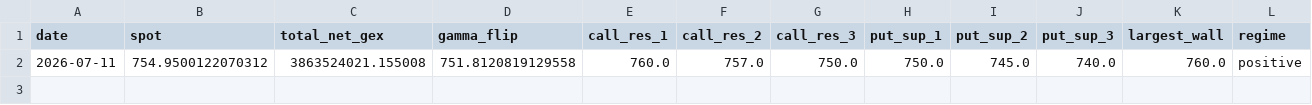
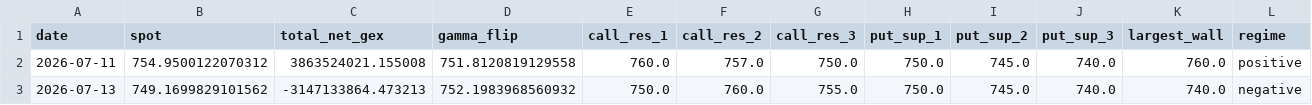
Before and after one commit to GetVert738/gex-data, a CSV file: gex_levels_spy.csv, drawn as a sheet; the diff names each change by its address in the sheet, - before the commit and + after, or states it on an @@ line.

Commit message:
GEX levels 2026-07-13 (ES, NQ)

```diff
--- a/gex_levels_spy.csv
+++ b/gex_levels_spy.csv
+row 3: 2026-07-13 | 749.1699829101562 | -3147133864.473213 | 752.1983968560932 | 750.0 | 760.0 | 755.0 | 750.0 | 745.0 | 740.0 | 740.0 | negative
```
Also changed, not shown: gex_levels_qqq.csv.
